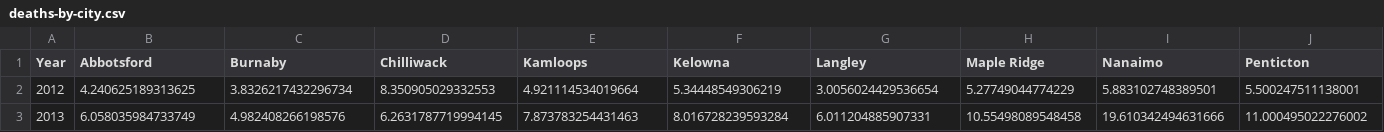
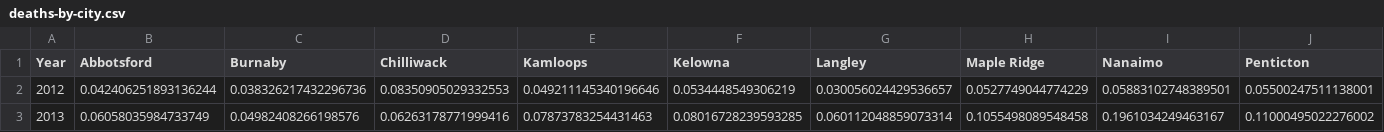
Before and after one commit to vs-postmedia/bccdc-od-deaths-scraper, a CSV file: data/deaths-by-city.csv, drawn as a sheet; only a part is shown; the diff covers the shown part only; the diff names each change by its address in the sheet, - before the commit and + after, or states it on an @@ line.

```diff
--- a/data/deaths-by-city.csv
+++ b/data/deaths-by-city.csv
-B2 (Abbotsford): 4.240625189313625
+B2 (Abbotsford): 0.042406251893136244
-C2 (Burnaby): 3.8326217432296734
+C2 (Burnaby): 0.038326217432296736
-D2 (Chilliwack): 8.350905029332553
+D2 (Chilliwack): 0.08350905029332553
-E2 (Kamloops): 4.921114534019664
+E2 (Kamloops): 0.049211145340196646
-F2 (Kelowna): 5.34448549306219
+F2 (Kelowna): 0.0534448549306219
-G2 (Langley): 3.0056024429536654
+G2 (Langley): 0.030056024429536657
-H2 (Maple Ridge): 5.27749044774229
+H2 (Maple Ridge): 0.0527749044774229
-I2 (Nanaimo): 5.883102748389501
+I2 (Nanaimo): 0.05883102748389501
-J2 (Penticton): 5.500247511138001
+J2 (Penticton): 0.05500247511138001
-B3 (Abbotsford): 6.058035984733749
+B3 (Abbotsford): 0.06058035984733749
-C3 (Burnaby): 4.982408266198576
+C3 (Burnaby): 0.04982408266198576
-D3 (Chilliwack): 6.2631787719994145
+D3 (Chilliwack): 0.06263178771999416
-E3 (Kamloops): 7.873783254431463
+E3 (Kamloops): 0.07873783254431463
-F3 (Kelowna): 8.016728239593284
+F3 (Kelowna): 0.08016728239593285
-G3 (Langley): 6.011204885907331
+G3 (Langley): 0.060112048859073314
-H3 (Maple Ridge): 10.55498089548458
+H3 (Maple Ridge): 0.1055498089548458
-I3 (Nanaimo): 19.610342494631666
+I3 (Nanaimo): 0.1961034249463167
-J3 (Penticton): 11.000495022276002
+J3 (Penticton): 0.11000495022276002
```
Also changed, not shown: 147 edited cells elsewhere in this file, data/deaths-by-lha.csv, 3 other files.
